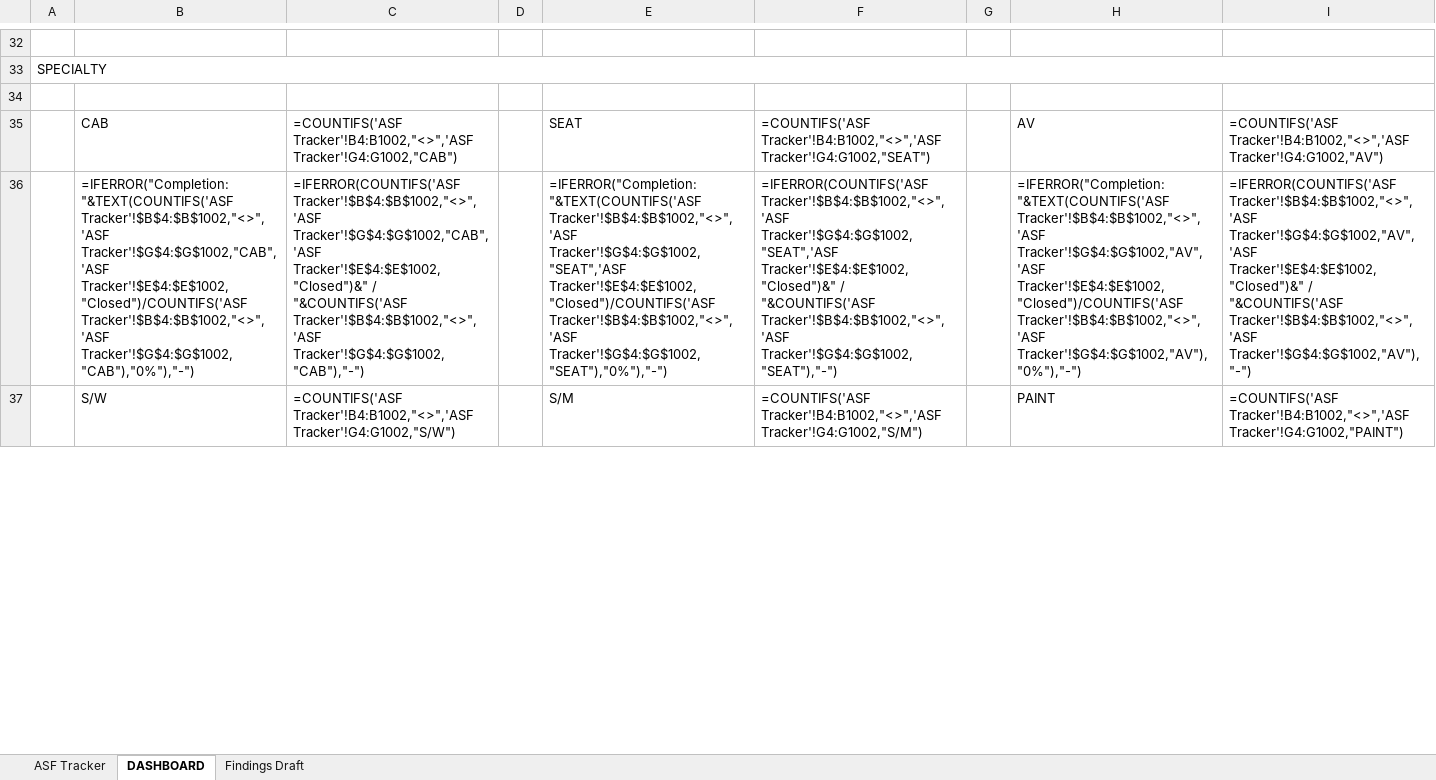
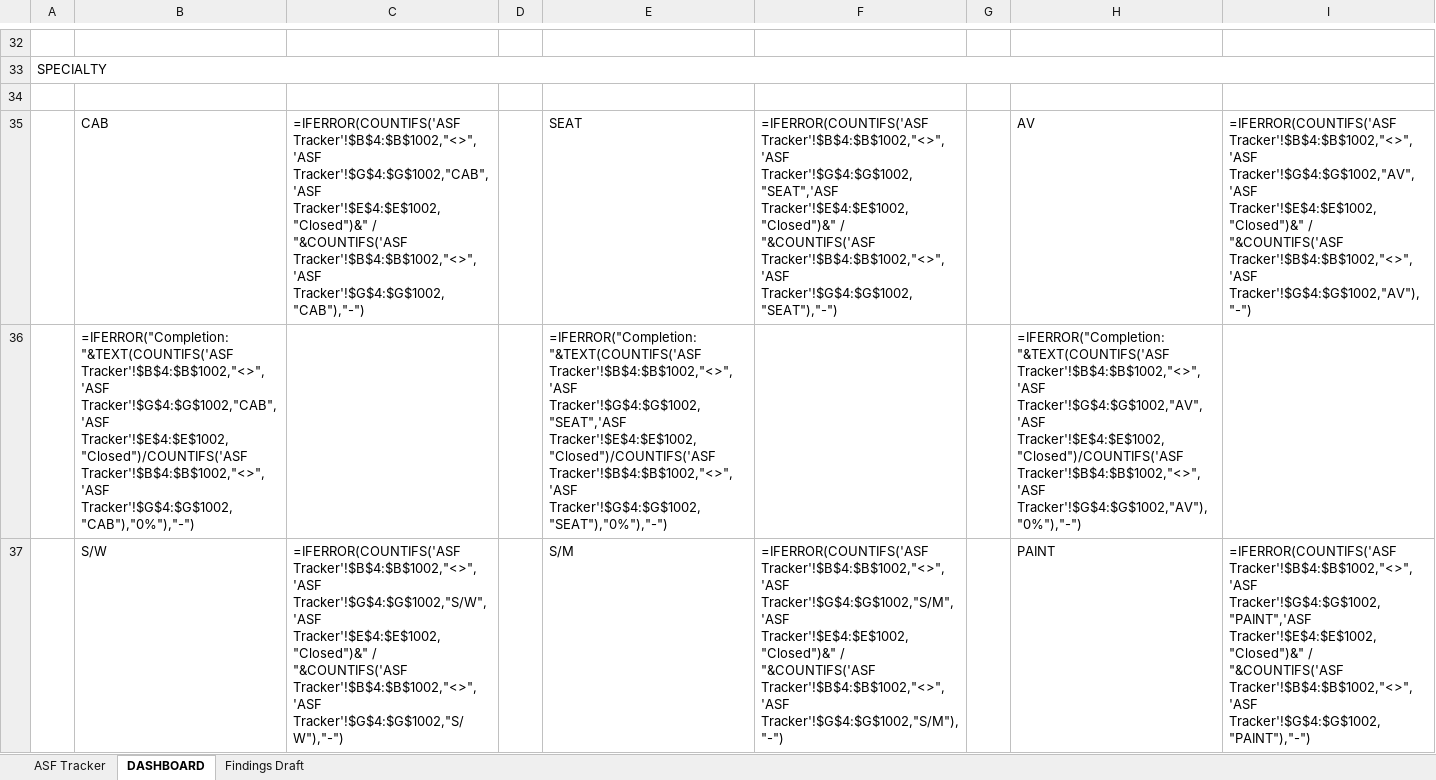
Before and after one commit to Aviproject-bit/avisuite, an Excel workbook: uploads/ASF_CABIN_WP_TRACKER_updated.xlsx, sheet DASHBOARD, drawn as a sheet; only a part is shown, gaps mark what is left out; values as stored, in another font and other column widths than the file's, no cell formats; formulas without a stored value are shown as written; the diff covers the shown part only; the diff names each change by its address in the sheet, - before the commit and + after, or states it on an @@ line.

Commit message:
Specialty: Closed/Total in count cell + Completion% row — matching Category style

```diff
--- a/uploads/ASF_CABIN_WP_TRACKER_updated.xlsx (sheet DASHBOARD)
+++ b/uploads/ASF_CABIN_WP_TRACKER_updated.xlsx (sheet DASHBOARD)
-C35: =COUNTIFS('ASF Tracker'!B4:B1002,"<>",'ASF Tracker'!G4:G1002,"CAB")
+C35: =IFERROR(COUNTIFS('ASF Tracker'!$B$4:$B$1002,"<>",'ASF Tracker'!$G$4:$G$1002,"CAB",'ASF Tracker'!$E$4:$E$1002,"Closed")&" / "&COUNTIFS('ASF Tracker'!$B$4:$B$1002,"<>",'ASF Tracker'!$G$4:$G$1002,"CAB"),"-")
-F35: =COUNTIFS('ASF Tracker'!B4:B1002,"<>",'ASF Tracker'!G4:G1002,"SEAT")
+F35: =IFERROR(COUNTIFS('ASF Tracker'!$B$4:$B$1002,"<>",'ASF Tracker'!$G$4:$G$1002,"SEAT",'ASF Tracker'!$E$4:$E$1002,"Closed")&" / "&COUNTIFS('ASF Tracker'!$B$4:$B$1002,"<>",'ASF Tracker'!$G$4:$G$1002,"SEAT"),"-")
-I35: =COUNTIFS('ASF Tracker'!B4:B1002,"<>",'ASF Tracker'!G4:G1002,"AV")
+I35: =IFERROR(COUNTIFS('ASF Tracker'!$B$4:$B$1002,"<>",'ASF Tracker'!$G$4:$G$1002,"AV",'ASF Tracker'!$E$4:$E$1002,"Closed")&" / "&COUNTIFS('ASF Tracker'!$B$4:$B$1002,"<>",'ASF Tracker'!$G$4:$G$1002,"AV"),"-")
-C36: =IFERROR(COUNTIFS('ASF Tracker'!$B$4:$B$1002,"<>",'ASF Tracker'!$G$4:$G$1002,"CAB",'ASF Tracker'!$E$4:$E$1002,"Closed")&" / "&COUNTIFS('ASF Tracker'!$B$4:$B$1002,"<>",'ASF Tracker'!$G$4:$G$1002,"CAB"),"-")
+C36: (empty)
-F36: =IFERROR(COUNTIFS('ASF Tracker'!$B$4:$B$1002,"<>",'ASF Tracker'!$G$4:$G$1002,"SEAT",'ASF Tracker'!$E$4:$E$1002,"Closed")&" / "&COUNTIFS('ASF Tracker'!$B$4:$B$1002,"<>",'ASF Tracker'!$G$4:$G$1002,"SEAT"),"-")
+F36: (empty)
-I36: =IFERROR(COUNTIFS('ASF Tracker'!$B$4:$B$1002,"<>",'ASF Tracker'!$G$4:$G$1002,"AV",'ASF Tracker'!$E$4:$E$1002,"Closed")&" / "&COUNTIFS('ASF Tracker'!$B$4:$B$1002,"<>",'ASF Tracker'!$G$4:$G$1002,"AV"),"-")
+I36: (empty)
-C37: =COUNTIFS('ASF Tracker'!B4:B1002,"<>",'ASF Tracker'!G4:G1002,"S/W")
+C37: =IFERROR(COUNTIFS('ASF Tracker'!$B$4:$B$1002,"<>",'ASF Tracker'!$G$4:$G$1002,"S/W",'ASF Tracker'!$E$4:$E$1002,"Closed")&" / "&COUNTIFS('ASF Tracker'!$B$4:$B$1002,"<>",'ASF Tracker'!$G$4:$G$1002,"S/W"),"-")
-F37: =COUNTIFS('ASF Tracker'!B4:B1002,"<>",'ASF Tracker'!G4:G1002,"S/M")
+F37: =IFERROR(COUNTIFS('ASF Tracker'!$B$4:$B$1002,"<>",'ASF Tracker'!$G$4:$G$1002,"S/M",'ASF Tracker'!$E$4:$E$1002,"Closed")&" / "&COUNTIFS('ASF Tracker'!$B$4:$B$1002,"<>",'ASF Tracker'!$G$4:$G$1002,"S/M"),"-")
-I37: =COUNTIFS('ASF Tracker'!B4:B1002,"<>",'ASF Tracker'!G4:G1002,"PAINT")
+I37: =IFERROR(COUNTIFS('ASF Tracker'!$B$4:$B$1002,"<>",'ASF Tracker'!$G$4:$G$1002,"PAINT",'ASF Tracker'!$E$4:$E$1002,"Closed")&" / "&COUNTIFS('ASF Tracker'!$B$4:$B$1002,"<>",'ASF Tracker'!$G$4:$G$1002,"PAINT"),"-")
```
Also changed, not shown: 9 edited cells elsewhere in this sheet, cell formats.
